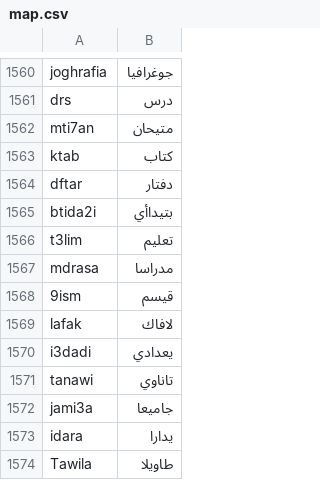
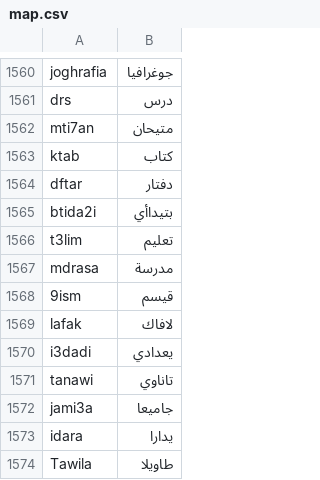
Before and after one commit to Snoussi88/dataset, a CSV file: map.csv, drawn as a sheet; only a part is shown, gaps mark what is left out.

Commit message:
tweaks& C:/Users/snous/AppData/Local/Programs/Python/Python38/python.exe c:/Users/snous/OneDrive/Desktop/github/dataset/w2w.py

```diff
--- a/map.csv
+++ b/map.csv
@@ -1566,3 +1566,3 @@ btida2i,بتيداأي
 t3lim,تعليم
-mdrasa,مدراسا
+mdrasa,مدرسة
 9ism,قيسم
```
Also changed, not shown: 4 other files.
